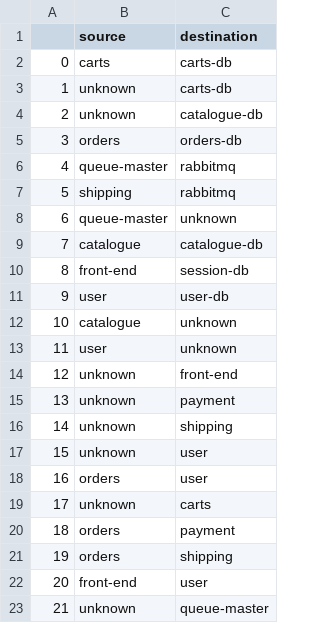
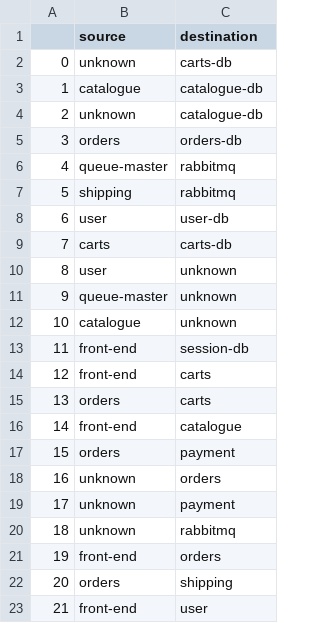
Before and after one commit to Minninnewah/IoMiRCA, a CSV file: MicroRCA_Online/1_mpg.csv, drawn as a sheet; only a part is shown; the diff covers the shown part only.

```diff
--- a/MicroRCA_Online/1_mpg.csv
+++ b/MicroRCA_Online/1_mpg.csv
@@ -1,4 +1,4 @@
 ,source,destination
-0,carts,carts-db
-1,unknown,carts-db
+0,unknown,carts-db
+1,catalogue,catalogue-db
 2,unknown,catalogue-db
@@ -7,17 +7,17 @@
 5,shipping,rabbitmq
-6,queue-master,unknown
-7,catalogue,catalogue-db
-8,front-end,session-db
-9,user,user-db
+6,user,user-db
+7,carts,carts-db
+8,user,unknown
+9,queue-master,unknown
 10,catalogue,unknown
-11,user,unknown
-12,unknown,front-end
-13,unknown,payment
-14,unknown,shipping
-15,unknown,user
-16,orders,user
-17,unknown,carts
-18,orders,payment
-19,orders,shipping
-20,front-end,user
-21,unknown,queue-master
+11,front-end,session-db
+12,front-end,carts
+13,orders,carts
+14,front-end,catalogue
+15,orders,payment
+16,unknown,orders
+17,unknown,payment
+18,unknown,rabbitmq
+19,front-end,orders
+20,orders,shipping
+21,front-end,user
```
Also changed, not shown: 10 edited cells elsewhere in this file, MicroRCA_Online/1_orders-db.csv, MicroRCA_Online/1_rabbitmq-exporter.csv, 5 other files.
